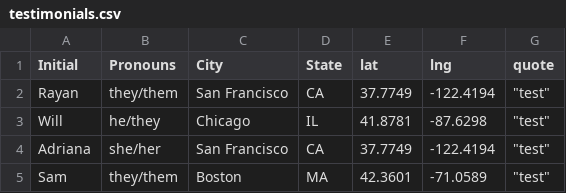
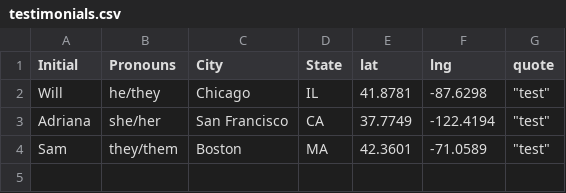
Before and after one commit to datacult/hopelab-imi-microsite, a CSV file: data/testimonials.csv, drawn as a sheet.

```diff
--- a/data/testimonials.csv
+++ b/data/testimonials.csv
@@ -1,3 +1,2 @@
 Initial,Pronouns,City,State,lat,lng,quote
-Rayan,they/them,San Francisco,CA,37.7749,-122.4194,"""test"""
 Will,he/they,Chicago,IL,41.8781,-87.6298,"""test"""
```
Also changed, not shown: 7 other files.
